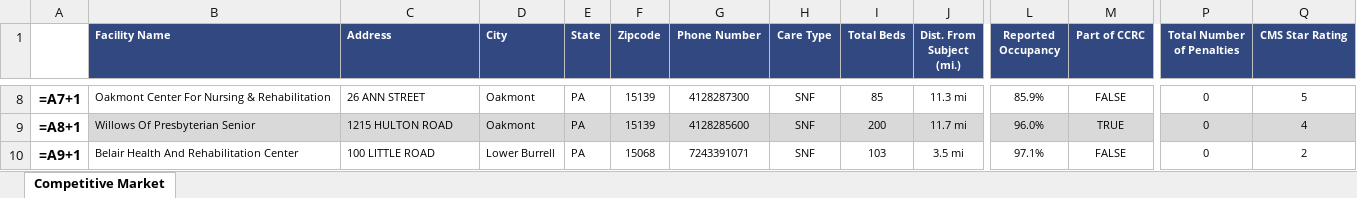
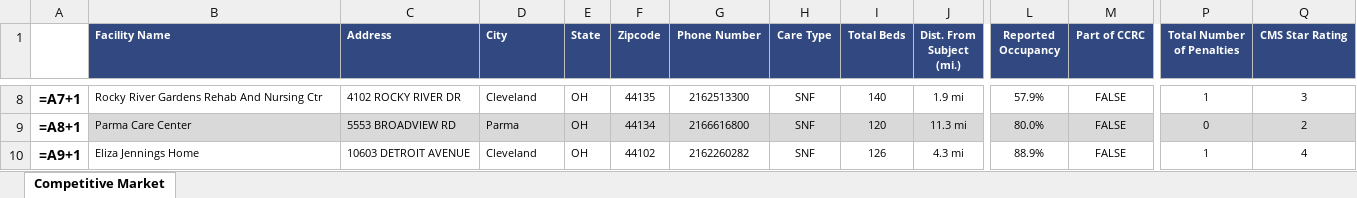
Before and after one commit to AMDevG/SeniorHousingResearcher, an Excel workbook: findComps/Comp Tables/Competitive Market2.xlsx, sheet Competitive Market, drawn as a sheet; only a part is shown, gaps mark what is left out; values as stored, in another font and other column widths than the file's, no borders; formulas without a stored value are shown as written; the diff covers the shown part only; the diff names each change by its address in the sheet, - before the commit and + after, or states it on an @@ line.

```diff
--- a/findComps/Comp Tables/Competitive Market2.xlsx (sheet Competitive Market)
+++ b/findComps/Comp Tables/Competitive Market2.xlsx (sheet Competitive Market)
-B8 (Facility Name): Oakmont Center For Nursing & Rehabilitation
+B8 (Facility Name): Rocky River Gardens Rehab And Nursing Ctr
-C8 (Address): 26 ANN STREET
+C8 (Address): 4102 ROCKY RIVER DR
-D8 (City): Oakmont
+D8 (City): Cleveland
-E8:E10 (State): PA
+E8:E10 (State): OH
-F8 (Zipcode): 15139
+F8 (Zipcode): 44135
-G8 (Phone Number): 4128287300
+G8 (Phone Number): 2162513300
-I8 (Total Beds): 85
+I8 (Total Beds): 140
-J8 (Dist. From Subject (mi.)): 11.3 mi
+J8 (Dist. From Subject (mi.)): 1.9 mi
-L8 (Reported Occupancy): 85.9%
+L8 (Reported Occupancy): 57.9%
-P8 (Total Number of Penalties): 0
+P8 (Total Number of Penalties): 1
-Q8 (CMS Star Rating): 5
+Q8 (CMS Star Rating): 3
-B9 (Facility Name): Willows Of Presbyterian Senior
+B9 (Facility Name): Parma Care Center
-C9 (Address): 1215 HULTON ROAD
+C9 (Address): 5553 BROADVIEW RD
-D9 (City): Oakmont
+D9 (City): Parma
-F9 (Zipcode): 15139
+F9 (Zipcode): 44134
-G9 (Phone Number): 4128285600
+G9 (Phone Number): 2166616800
-I9 (Total Beds): 200
+I9 (Total Beds): 120
-J9 (Dist. From Subject (mi.)): 11.7 mi
+J9 (Dist. From Subject (mi.)): 11.3 mi
-L9 (Reported Occupancy): 96.0%
+L9 (Reported Occupancy): 80.0%
-M9 (Part of CCRC): TRUE
+M9 (Part of CCRC): FALSE
-Q9 (CMS Star Rating): 4
+Q9 (CMS Star Rating): 2
-B10 (Facility Name): Belair Health And Rehabilitation Center
+B10 (Facility Name): Eliza Jennings Home
-C10 (Address): 100 LITTLE ROAD
+C10 (Address): 10603 DETROIT AVENUE
-D10 (City): Lower Burrell
+D10 (City): Cleveland
-F10 (Zipcode): 15068
+F10 (Zipcode): 44102
-G10 (Phone Number): 7243391071
+G10 (Phone Number): 2162260282
-I10 (Total Beds): 103
+I10 (Total Beds): 126
-J10 (Dist. From Subject (mi.)): 3.5 mi
+J10 (Dist. From Subject (mi.)): 4.3 mi
-L10 (Reported Occupancy): 97.1%
+L10 (Reported Occupancy): 88.9%
-P10 (Total Number of Penalties): 0
+P10 (Total Number of Penalties): 1
-Q10 (CMS Star Rating): 2
+Q10 (CMS Star Rating): 4
```
Also changed, not shown: 494 edited cells elsewhere in this sheet, 7 other files.
